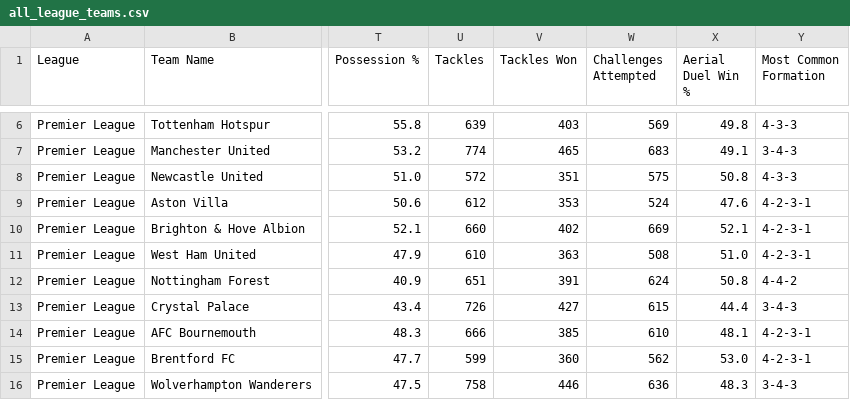
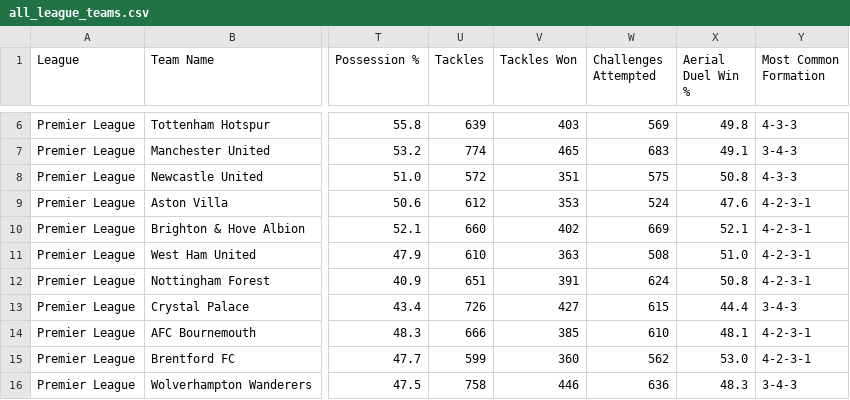
Before and after one commit to ProntoSbinalla/Football-Capstone, a CSV file: data/teams/cleaned/all_league_teams.csv, drawn as a sheet; only a part is shown, gaps mark what is left out; the diff names each change by its address in the sheet, - before the commit and + after, or states it on an @@ line.

Commit message:
Updated the Correct Formation for Nottingham Forest

```diff
--- a/data/teams/cleaned/all_league_teams.csv
+++ b/data/teams/cleaned/all_league_teams.csv
-Y12 (Most Common Formation): 4-4-2
+Y12 (Most Common Formation): 4-2-3-1
```
Also changed, not shown: data/teams/raw/formations/pl_team_formations.csv, 2 other files.
